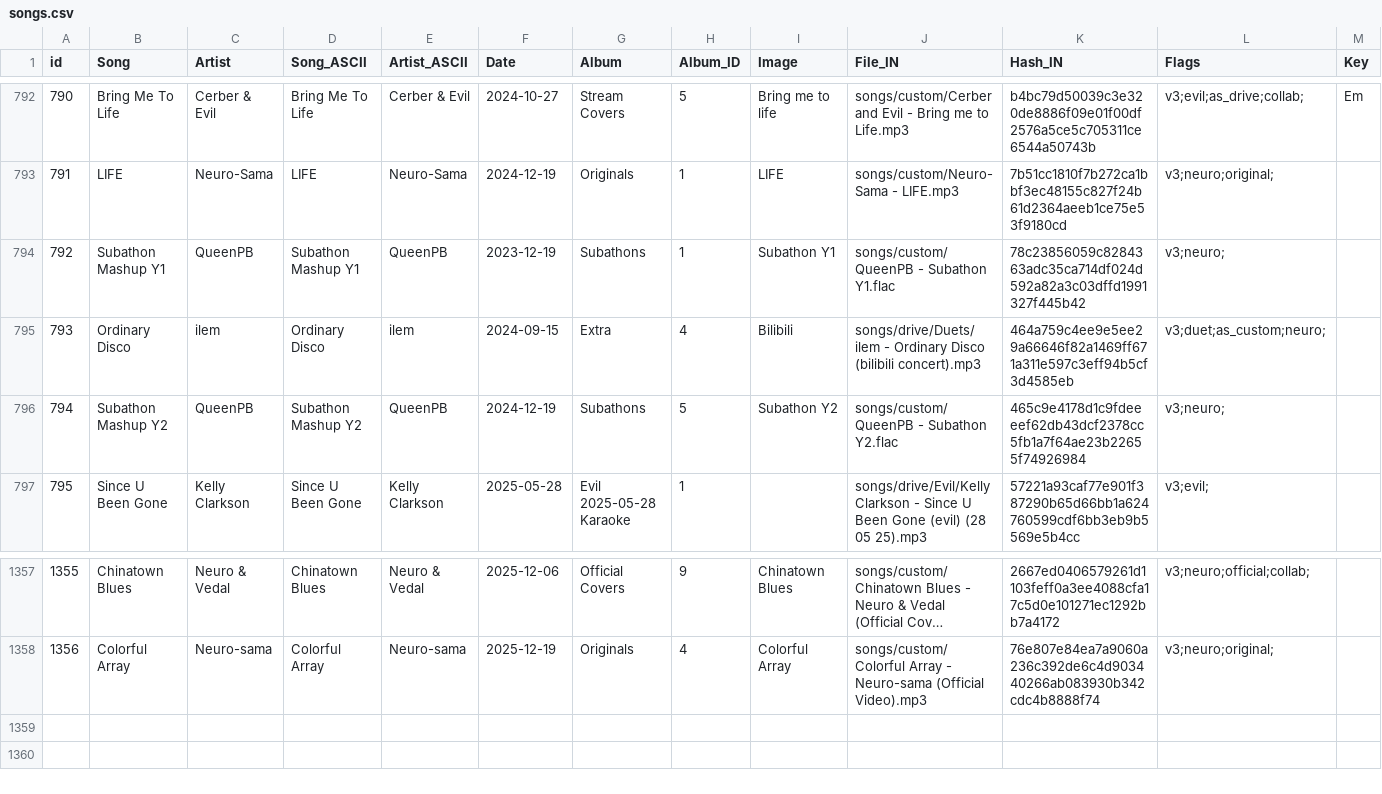
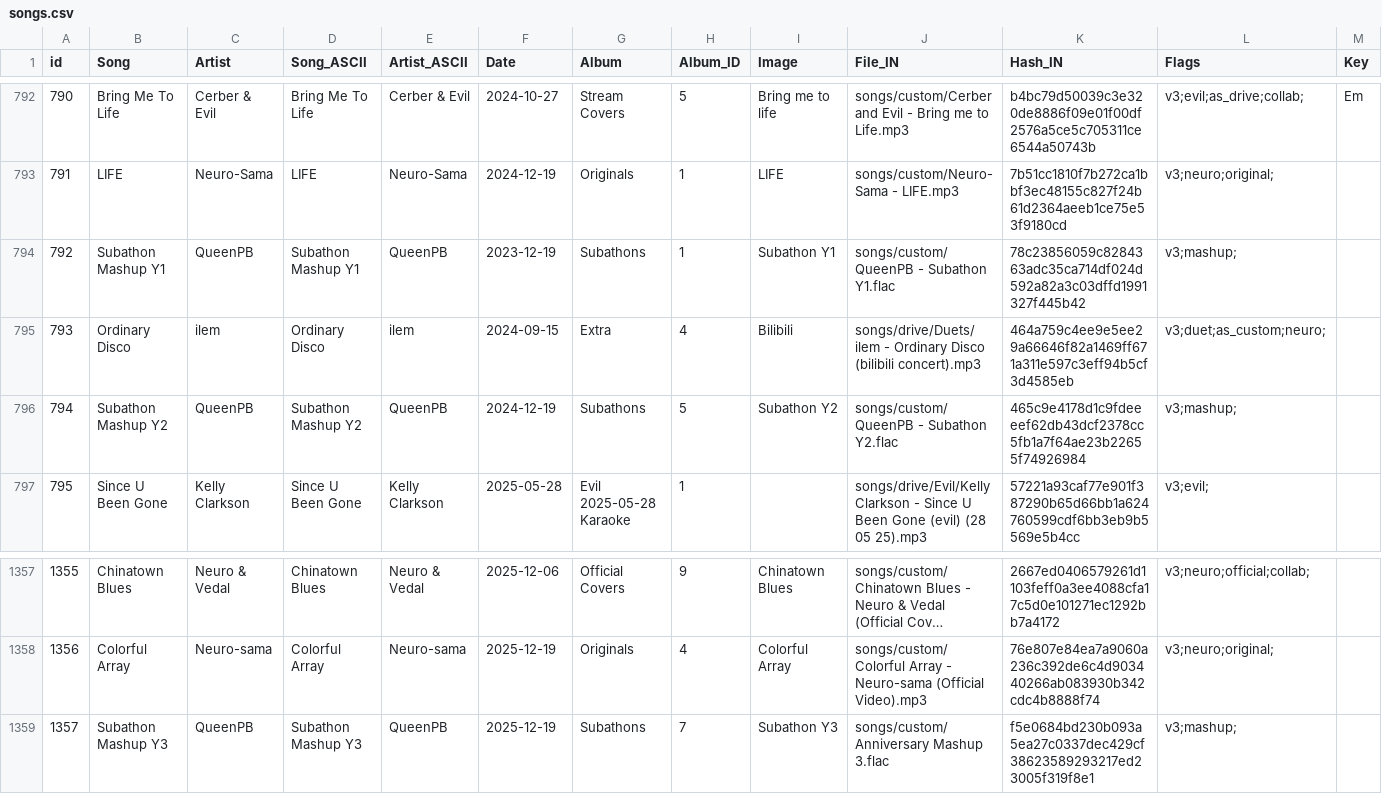
Before and after one commit to Zhe-Vlach-Varon/Neuro-Sings, a CSV file: data/songs.csv, drawn as a sheet; only a part is shown, gaps mark what is left out; long unchanged cells end in …; rows hold the shown columns only; the diff names each change by its address in the sheet, - before the commit and + after, or states it on an @@ line.

Commit message:
add subathon y3 mashup, split out mashups in zvv-sort

```diff
--- a/data/songs.csv
+++ b/data/songs.csv
-L794 (Flags): v3;neuro;
+L794 (Flags): v3;mashup;
-L796 (Flags): v3;neuro;
+L796 (Flags): v3;mashup;
+row 1359: 1357 | Subathon Mashup Y3 | QueenPB | Subathon Mashup Y3 | QueenPB | 2025-12-19 | Subathons | 7 | Subathon Y3 | songs/custom/Anniversary Mashup 3.flac | f5e0684bd230b093a5ea27c0337dec429cf38623589293217ed23005f319f8e1 | v3;mashup;
```
Also changed, not shown: 2 other files.
